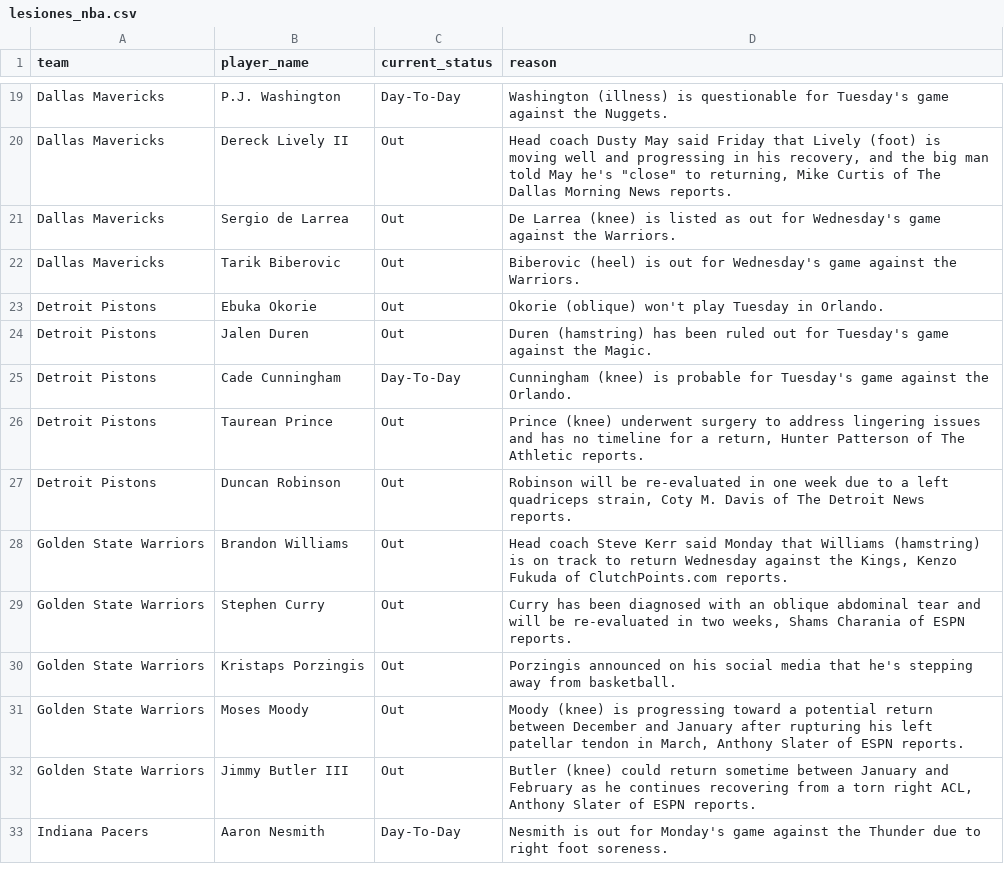
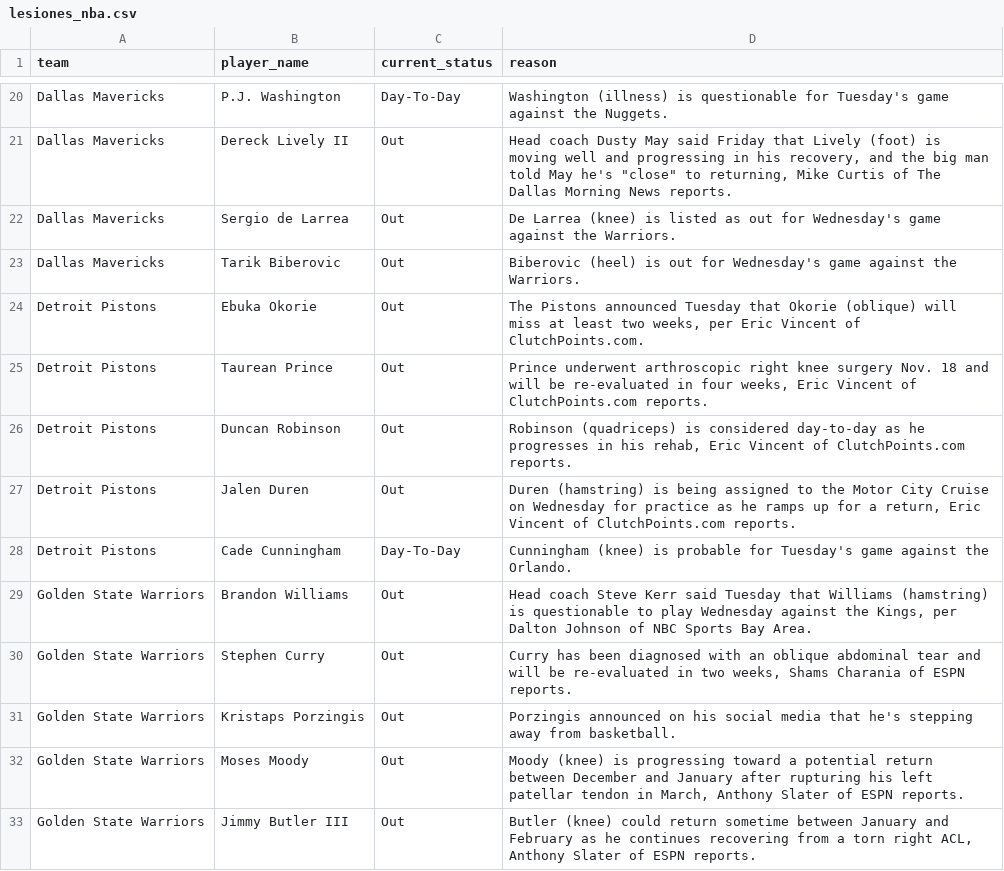
Before and after one commit to ct964817-lgtm/nba-predictor-2026, a CSV file: lesiones_nba.csv, drawn as a sheet; only a part is shown, gaps mark what is left out; the shorter side is filled out with more unchanged rows; the diff covers the shown part only.

```diff
--- a/lesiones_nba.csv
+++ b/lesiones_nba.csv
@@ -22,8 +23,8 @@ Dallas Mavericks,Sergio de Larrea,Out,De Larrea (knee) is listed as out for Wedn
 Dallas Mavericks,Tarik Biberovic,Out,Biberovic (heel) is out for Wednesday's game against the Warriors.
-Detroit Pistons,Ebuka Okorie,Out,Okorie (oblique) won't play Tuesday in Orlando.
-Detroit Pistons,Jalen Duren,Out,Duren (hamstring) has been ruled out for Tuesday's game against the Magic.
+Detroit Pistons,Ebuka Okorie,Out,"The Pistons announced Tuesday that Okorie (oblique) will miss at least two weeks, per Eric Vincent of ClutchPoints.com."
+Detroit Pistons,Taurean Prince,Out,"Prince underwent arthroscopic right knee surgery Nov. 18 and will be re-evaluated in four weeks, Eric Vincent of ClutchPoints.com reports."
+Detroit Pistons,Duncan Robinson,Out,"Robinson (quadriceps) is considered day-to-day as he progresses in his rehab, Eric Vincent of ClutchPoints.com reports."
+Detroit Pistons,Jalen Duren,Out,"Duren (hamstring) is being assigned to the Motor City Cruise on Wednesday for practice as he ramps up for a return, Eric Vincent of ClutchPoints.com reports."
 Detroit Pistons,Cade Cunningham,Day-To-Day,Cunningham (knee) is probable for Tuesday's game against the Orlando.
-Detroit Pistons,Taurean Prince,Out,"Prince (knee) underwent surgery to address lingering issues and has no timeline for a return, Hunter Patterson of The Athletic reports."
-Detroit Pistons,Duncan Robinson,Out,"Robinson will be re-evaluated in one week due to a left quadriceps strain, Coty M. Davis of The Detroit News reports."
-Golden State Warriors,Brandon Williams,Out,"Head coach Steve Kerr said Monday that Williams (hamstring) is on track to return Wednesday against the Kings, Kenzo Fukuda of ClutchPoints.com reports."
+Golden State Warriors,Brandon Williams,Out,"Head coach Steve Kerr said Tuesday that Williams (hamstring) is questionable to play Wednesday against the Kings, per Dalton Johnson of NBC Sports Bay Area."
 Golden State Warriors,Stephen Curry,Out,"Curry has been diagnosed with an oblique abdominal tear and will be re-evaluated in two weeks, Shams Charania of ESPN reports."
```
Also changed, not shown: 8 added rows, 5 removed rows and 6 edited cells elsewhere in this file.
